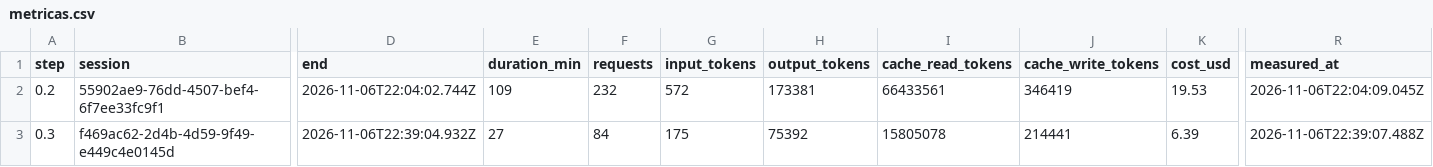
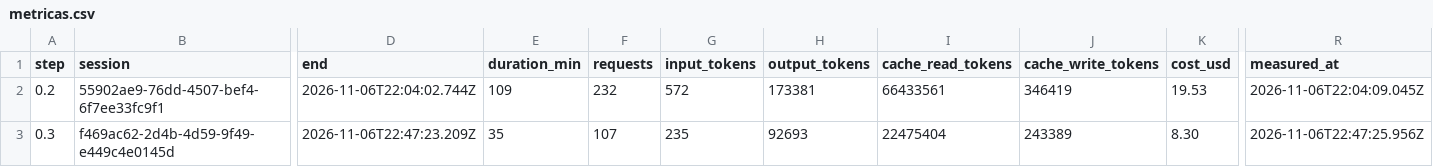
Before and after one commit to PeHachePe/tutoria, a CSV file: docs/bitacora/metricas.csv, drawn as a sheet; only a part is shown, gaps mark what is left out; the diff names each change by its address in the sheet, - before the commit and + after, or states it on an @@ line.

```diff
--- a/docs/bitacora/metricas.csv
+++ b/docs/bitacora/metricas.csv
-D3 (end): 2026-11-06T22:39:04.932Z
+D3 (end): 2026-11-06T22:47:23.209Z
-E3 (duration_min): 27
+E3 (duration_min): 35
-F3 (requests): 84
+F3 (requests): 107
-G3 (input_tokens): 175
+G3 (input_tokens): 235
-H3 (output_tokens): 75392
+H3 (output_tokens): 92693
-I3 (cache_read_tokens): 15805078
+I3 (cache_read_tokens): 22475404
-J3 (cache_write_tokens): 214441
+J3 (cache_write_tokens): 243389
-K3 (cost_usd): 6.39
+K3 (cost_usd): 8.30
-R3 (measured_at): 2026-11-06T22:39:07.488Z
+R3 (measured_at): 2026-11-06T22:47:25.956Z
```
Also changed, not shown: 2 other files.
